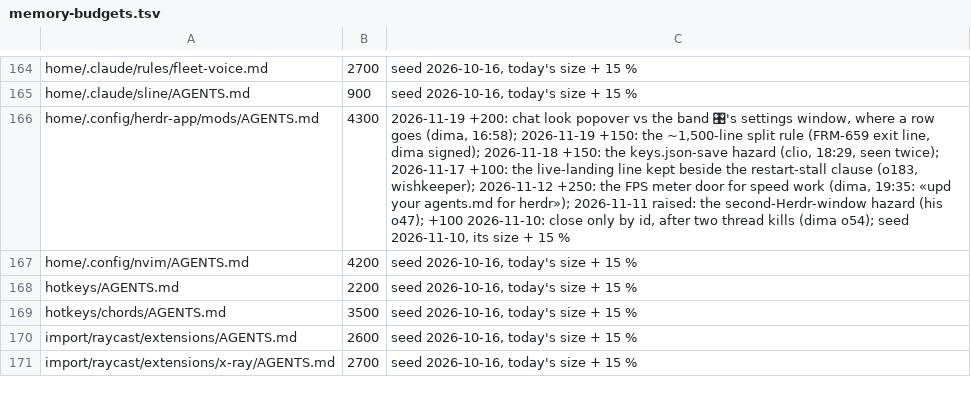
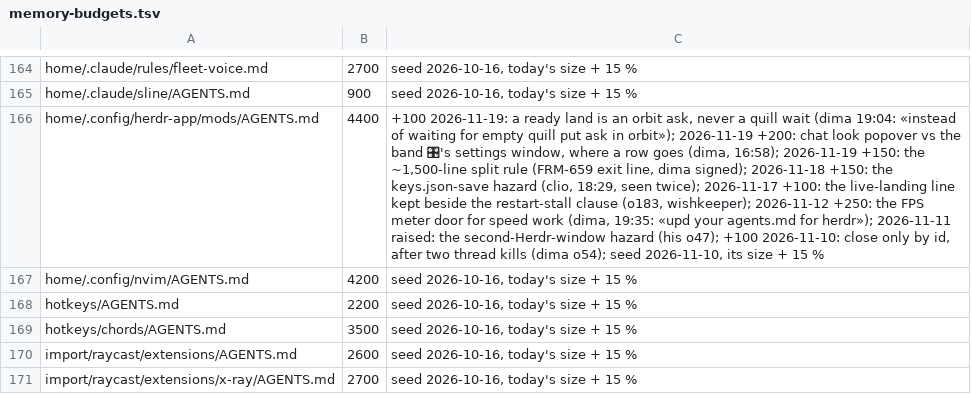
Before and after one commit to dvakatsiienko/frame, a TSV file: recipes/nurture-memory/scripts/memory-budgets.tsv, drawn as a sheet; only a part is shown, gaps mark what is left out; the diff names each change by its address in the sheet, - before the commit and + after, or states it on an @@ line.

Commit message:
📜 herdr-mods: a ready land is an orbit ask his tick lands, never a wait for an empty quill
- dima, 19 Nov 19:04: «instead of waiting for empty quill put ask in orbit so i see quicker and unblock you»
- herdr mods AGENTS.md: the landing line says so; memory-budgets.tsv +100 for it

Agent: codie · Claude Opus 5.5

```diff
--- a/recipes/nurture-memory/scripts/memory-budgets.tsv
+++ b/recipes/nurture-memory/scripts/memory-budgets.tsv
-B166: 4300
+B166: 4400
-C166: 2026-11-19 +200:…
+C166: +100 2026-11-19: a ready land is an orbit ask, never a quill wait (dima 19:04: «instead of waiting for empty quill put ask in orbit»); 2026-11-19 +200:…
```
Also changed, not shown: 1 other file.
